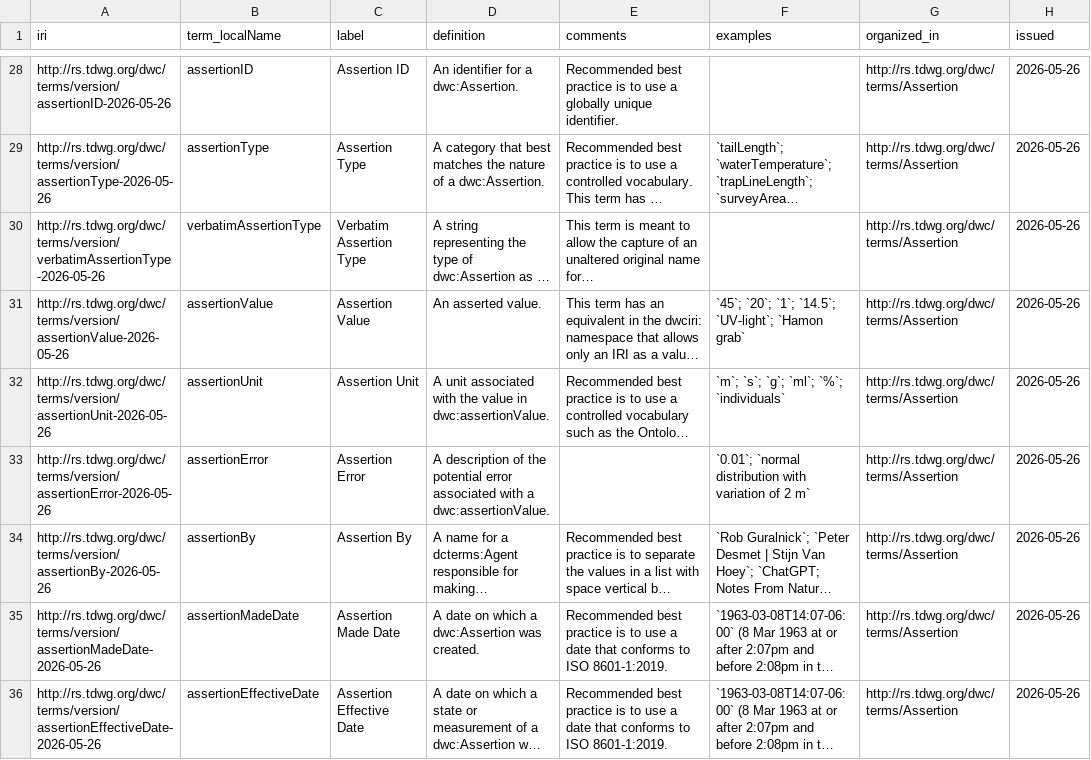
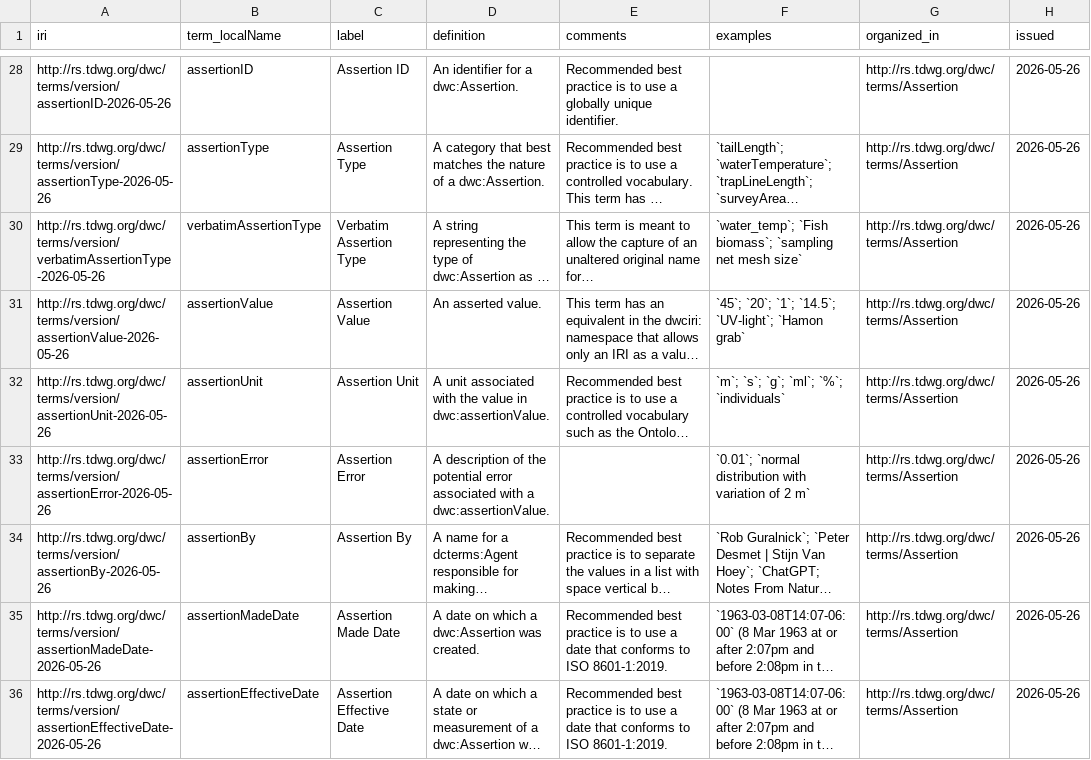
Before and after one commit to tdwg/dwc, a CSV file: vocabulary/term_versions.csv, drawn as a sheet; only a part is shown, gaps mark what is left out; long unchanged cells end in …; the diff covers the shown part only; the diff names each change by its address in the sheet, - before the commit and + after, or states it on an @@ line.

```diff
--- a/vocabulary/term_versions.csv
+++ b/vocabulary/term_versions.csv
-F30 (examples): (empty)
+F30 (examples): `water_temp`; `Fish biomass`; `sampling net mesh size`
```
Also changed, not shown: 4 edited cells elsewhere in this file, 2 other files.
